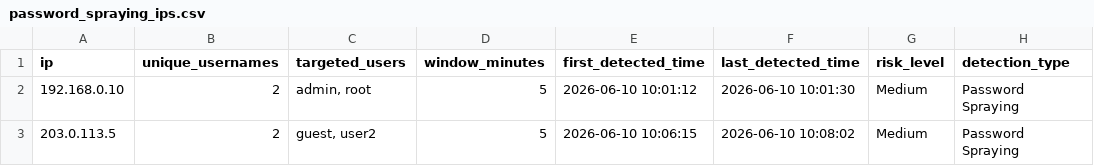
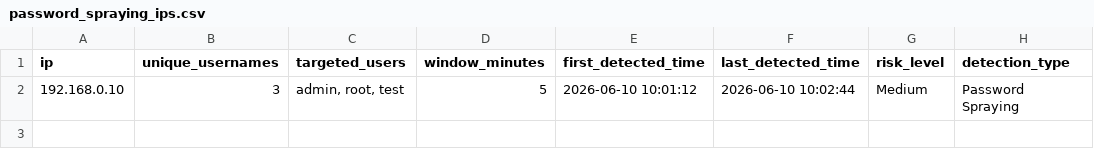
Before and after one commit to plzpicture/SSH-bruteforce-log-detector, a CSV file: outputs/password_spraying_ips.csv, drawn as a sheet.

Commit message:
Update generated detection reports

```diff
--- a/outputs/password_spraying_ips.csv
+++ b/outputs/password_spraying_ips.csv
@@ -1,3 +1,2 @@
 ip,unique_usernames,targeted_users,window_minutes,first_detected_time,last_detected_time,risk_level,detection_type
-192.168.0.10,2,"admin, root",5,2026-06-10 10:01:12,2026-06-10 10:01:30,Medium,Password Spraying
-203.0.113.5,2,"guest, user2",5,2026-06-10 10:06:15,2026-06-10 10:08:02,Medium,Password Spraying
+192.168.0.10,3,"admin, root, test",5,2026-06-10 10:01:12,2026-06-10 10:02:44,Medium,Password Spraying
```
Also changed, not shown: 1 other file.
